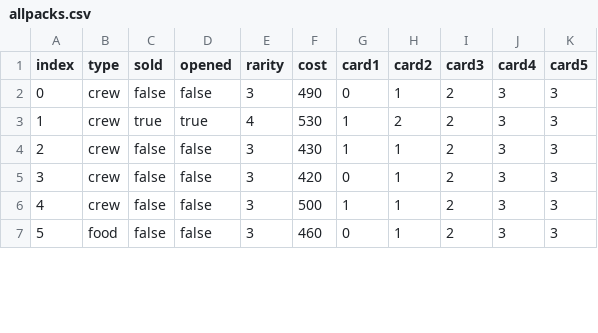
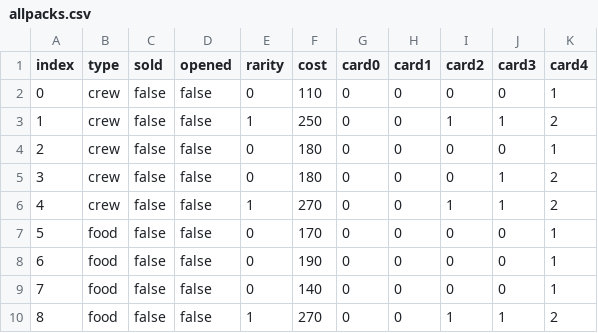
Before and after one commit to MrFuzzyPants11/StackedPirates, a CSV file: TerminalStackedPirates/Globals/SaveGameFiles/allpacks.csv, drawn as a sheet; only a part is shown; removed rows and columns are numbered as before the commit, all else as after; the diff covers the shown part only; the diff names each change by its address in the sheet, - before the commit and + after, or states it on an @@ line.

```diff
--- a/TerminalStackedPirates/Globals/SaveGameFiles/allpacks.csv
+++ b/TerminalStackedPirates/Globals/SaveGameFiles/allpacks.csv
+column G (card0), rows 2-4: all 0; row 6: 0; row 10: 0
-column K (card5), row 2: 3; rows 4-7: all 3
-E2 (rarity): 3
+E2 (rarity): 0
-F2 (cost): 490
+F2 (cost): 110
-I2 (card2): 1
+I2 (card2): 0
-J2 (card3): 2
+J2 (card3): 0
-K2 (card4): 3
+K2 (card4): 1
-row 3: 1 | crew | true | true | 4 | 530 | 1 | 2 | 2 | 3 | 3
@@ column A (index) renumbered from row 3 down @@
-E3 (rarity): 3
+E3 (rarity): 1
-F3 (cost): 430
+F3 (cost): 250
-H3 (card1): 1
+H3 (card1): 0
-J3 (card3): 2
+J3 (card3): 1
-K3 (card4): 3
+K3 (card4): 2
-E4 (rarity): 3
+E4 (rarity): 0
-F4 (cost): 420
+F4 (cost): 180
-I4 (card2): 1
+I4 (card2): 0
-J4 (card3): 2
+J4 (card3): 0
-K4 (card4): 3
+K4 (card4): 1
+row 5: 3 | crew | false | false | 0 | 180 | 0 | 0 | 0 | 1 | 2
-E6 (rarity): 3
+E6 (rarity): 1
-F6 (cost): 500
+F6 (cost): 270
-H6 (card1): 1
+H6 (card1): 0
-J6 (card3): 2
+J6 (card3): 1
-K6 (card4): 3
+K6 (card4): 2
+row 7: 5 | food | false | false | 0 | 170 | 0 | 0 | 0 | 0 | 1
+row 8: 6 | food | false | false | 0 | 190 | 0 | 0 | 0 | 0 | 1
+row 9: 7 | food | false | false | 0 | 140 | 0 | 0 | 0 | 0 | 1
-E10 (rarity): 3
+E10 (rarity): 1
-F10 (cost): 460
+F10 (cost): 270
-J10 (card3): 2
+J10 (card3): 1
-K10 (card4): 3
+K10 (card4): 2
```
Also changed, not shown: 4 added rows, 2 removed rows and 7 edited cells elsewhere in this file, 30 other files.
